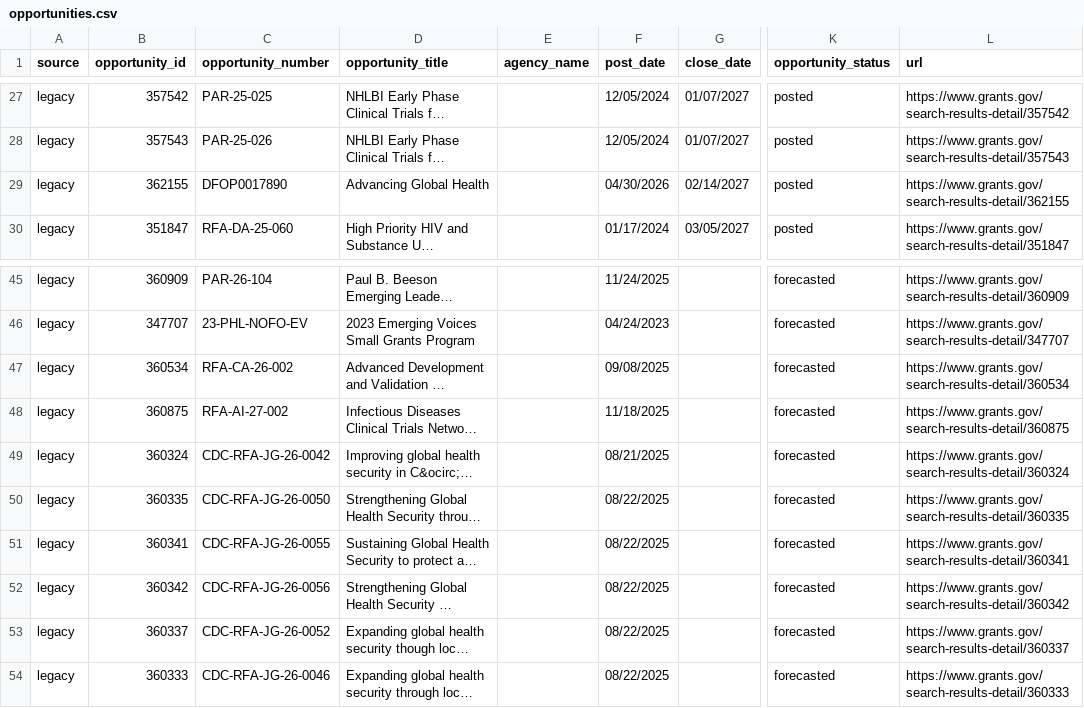
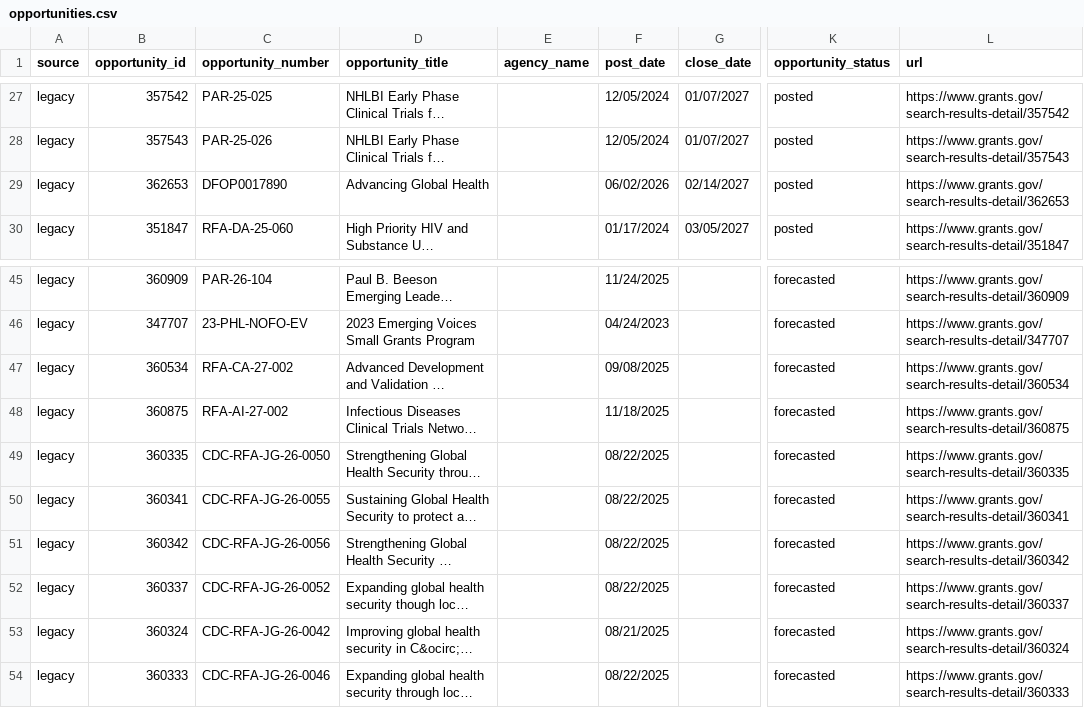
Before and after one commit to wf-id/grantscraper, a CSV file: docs/opportunities.csv, drawn as a sheet; only a part is shown, gaps mark what is left out; long unchanged cells end in …; the diff names each change by its address in the sheet, - before the commit and + after, or states it on an @@ line.

```diff
--- a/docs/opportunities.csv
+++ b/docs/opportunities.csv
-B29 (opportunity_id): 362155
+B29 (opportunity_id): 362653
-F29 (post_date): 04/30/2026
+F29 (post_date): 06/02/2026
-L29 (url): https://www.grants.gov/search-results-detail/362155
+L29 (url): https://www.grants.gov/search-results-detail/362653
-C47 (opportunity_number): RFA-CA-26-002
+C47 (opportunity_number): RFA-CA-27-002
@@ row 49 moved to row 53: legacy @@
```
Also changed, not shown: 1 other file.
